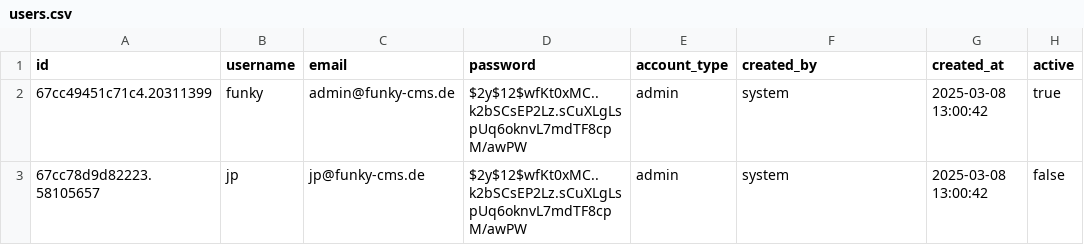
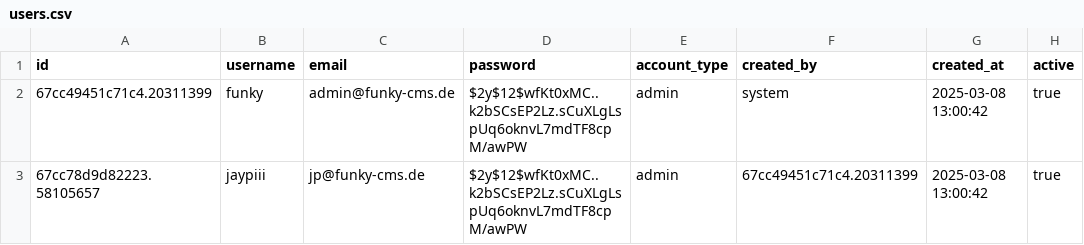
Before and after one commit to jaypiii-com/funky-cms, a CSV file: funky/users.csv, drawn as a sheet.

Commit message:
Add user management features and navigation to Funky CMS

```diff
--- a/funky/users.csv
+++ b/funky/users.csv
@@ -2,2 +2,2 @@ id,username,email,password,account_type,created_by,created_at,active
 67cc49451c71c4.20311399,funky,admin@funky-cms.de,$2y$12$wfKt0xMC..k2bSCsEP2Lz.sCuXLgLspUq6oknvL7mdTF8cpM/awPW,admin,system,2025-03-08 13:00:42,true
-67cc78d9d82223.58105657,jp,jp@funky-cms.de,$2y$12$wfKt0xMC..k2bSCsEP2Lz.sCuXLgLspUq6oknvL7mdTF8cpM/awPW,admin,system,2025-03-08 13:00:42,false
+67cc78d9d82223.58105657,jaypiii,jp@funky-cms.de,$2y$12$wfKt0xMC..k2bSCsEP2Lz.sCuXLgLspUq6oknvL7mdTF8cpM/awPW,admin,67cc49451c71c4.20311399,2025-03-08 13:00:42,true
```
Also changed, not shown: 3 other files.
